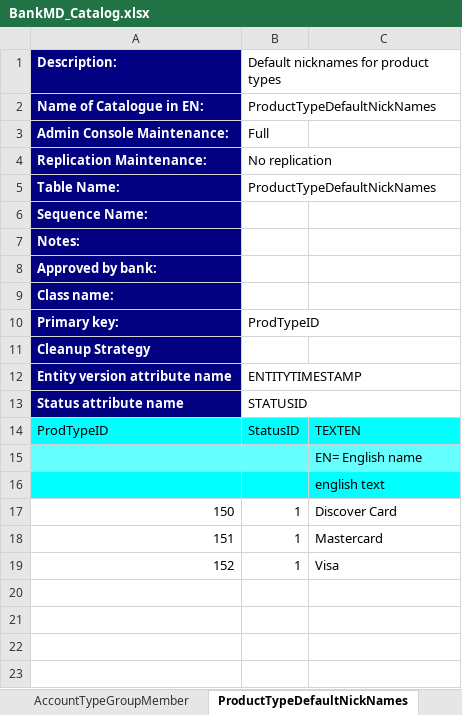
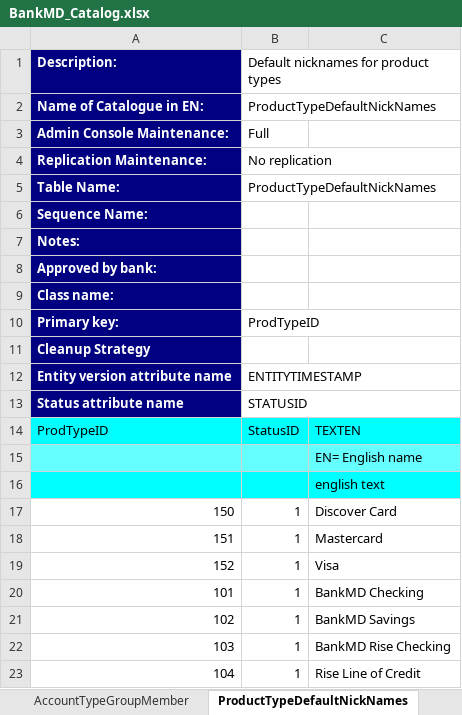
Before and after one commit to nymbusinc/nymbusolbapp, an Excel workbook: banks/bankmd/catalog/BankMD_Catalog.xlsx, sheet ProductTypeDefaultNickNames, drawn as a sheet; values as stored, in another font and other column widths than the file's, no borders; the diff names each change by its address in the sheet, - before the commit and + after, or states it on an @@ line.

```diff
--- a/banks/bankmd/catalog/BankMD_Catalog.xlsx (sheet ProductTypeDefaultNickNames)
+++ b/banks/bankmd/catalog/BankMD_Catalog.xlsx (sheet ProductTypeDefaultNickNames)
+row 20: 101 | 1 | BankMD Checking
+row 21: 102 | 1 | BankMD Savings
+row 22: 103 | 1 | BankMD Rise Checking
+row 23: 104 | 1 | Rise Line of Credit
```
Also changed, not shown: sheet ProductTypes, sheet AccountTypes, sheet CBSAccountTypeMapping, sheet AccountTypeDefaultNickNames, sheet AccountTypeGroupMember, sheet ProductTypesStatusTypesMapping, 1 more sheet, banks/neighbors/catalog/Neighbors_Bank_Catalog.xlsx.
